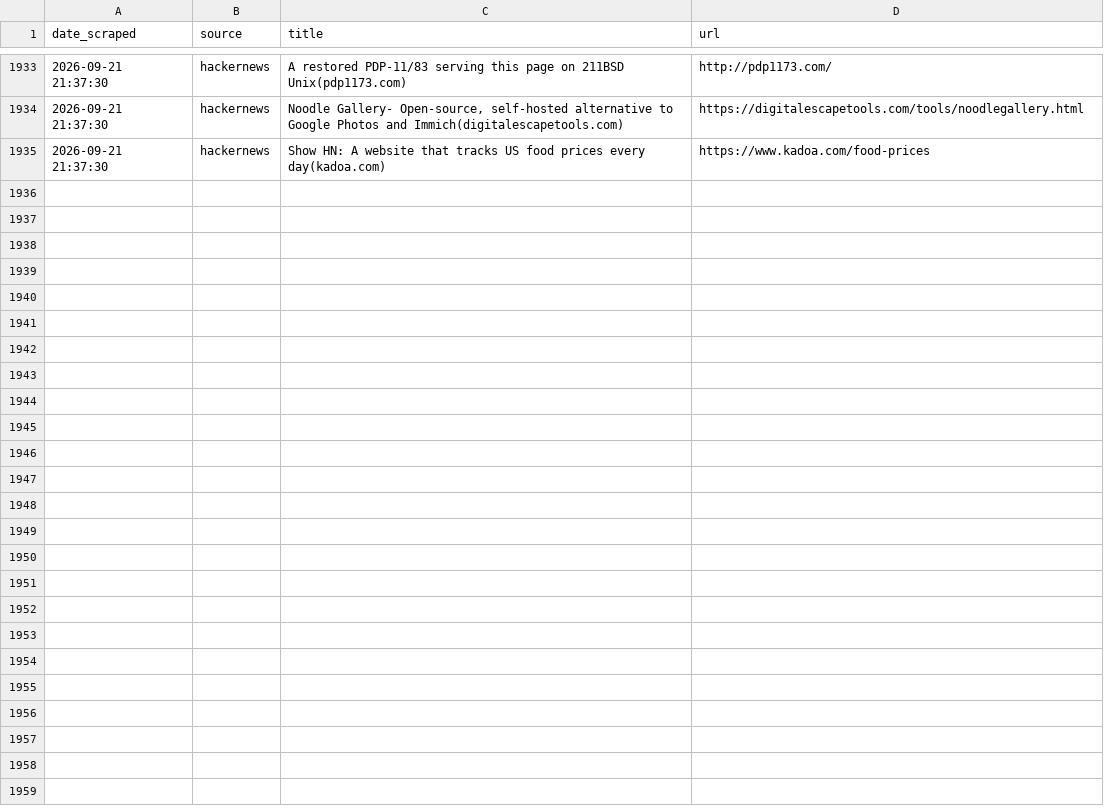
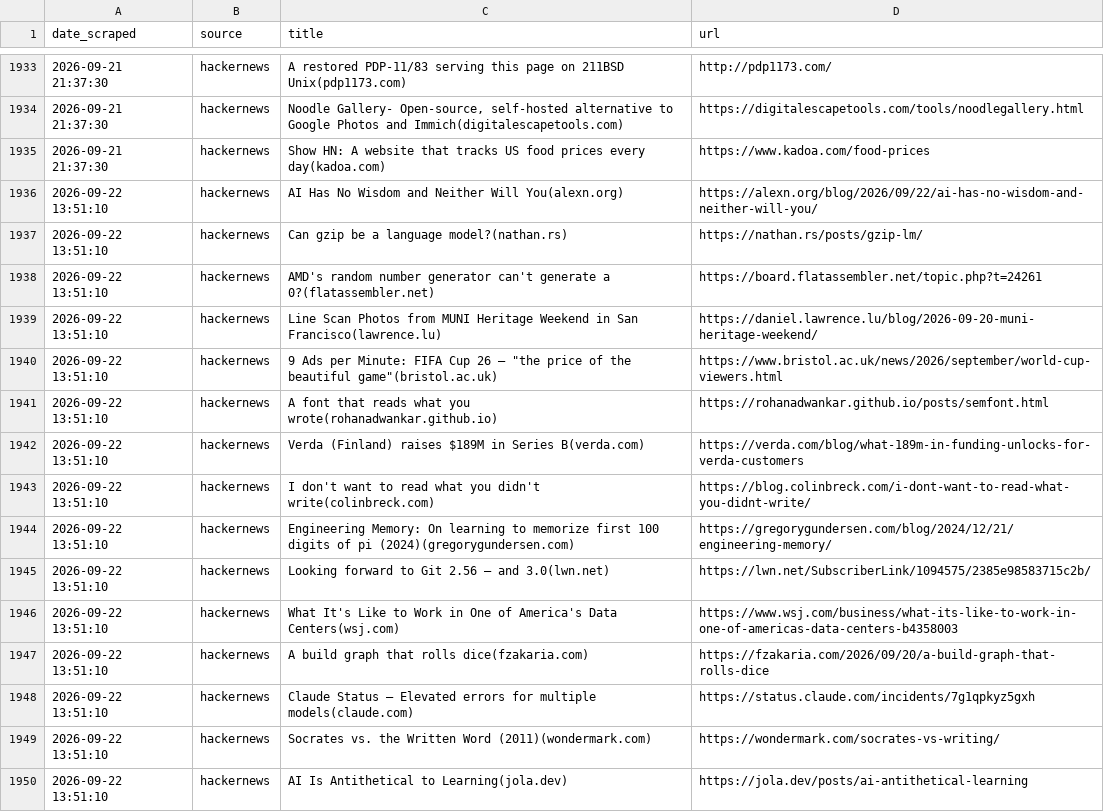
Before and after one commit to yosserayari/trendwatch, a CSV file: storage/history.csv, drawn as a sheet; only a part is shown, gaps mark what is left out; the diff names each change by its address in the sheet, - before the commit and + after, or states it on an @@ line.

```diff
--- a/storage/history.csv
+++ b/storage/history.csv
+row 1936: 2026-09-22 13:51:10 | hackernews | AI Has No Wisdom and Neither Will You(alexn.org) | https://alexn.org/blog/2026/09/22/ai-has-no-wisdom-and-neither-will-you/
+row 1937: 2026-09-22 13:51:10 | hackernews | Can gzip be a language model?(nathan.rs) | https://nathan.rs/posts/gzip-lm/
+row 1938: 2026-09-22 13:51:10 | hackernews | AMD's random number generator can't generate a 0?(flatassembler.net) | https://board.flatassembler.net/topic.php?t=24261
+row 1939: 2026-09-22 13:51:10 | hackernews | Line Scan Photos from MUNI Heritage Weekend in San Francisco(lawrence.lu) | https://daniel.lawrence.lu/blog/2026-09-20-muni-heritage-weekend/
+row 1940: 2026-09-22 13:51:10 | hackernews | 9 Ads per Minute: FIFA Cup 26 – "the price of the beautiful game"(bristol.ac.uk) | https://www.bristol.ac.uk/news/2026/september/world-cup-viewers.html
+row 1941: 2026-09-22 13:51:10 | hackernews | A font that reads what you wrote(rohanadwankar.github.io) | https://rohanadwankar.github.io/posts/semfont.html
+row 1942: 2026-09-22 13:51:10 | hackernews | Verda (Finland) raises $189M in Series B(verda.com) | https://verda.com/blog/what-189m-in-funding-unlocks-for-verda-customers
+row 1943: 2026-09-22 13:51:10 | hackernews | I don't want to read what you didn't write(colinbreck.com) | https://blog.colinbreck.com/i-dont-want-to-read-what-you-didnt-write/
+row 1944: 2026-09-22 13:51:10 | hackernews | Engineering Memory: On learning to memorize first 100 digits of pi (2024)(gregorygundersen.com) | https://gregorygundersen.com/blog/2024/12/21/engineering-memory/
+row 1945: 2026-09-22 13:51:10 | hackernews | Looking forward to Git 2.56 – and 3.0(lwn.net) | https://lwn.net/SubscriberLink/1094575/2385e98583715c2b/
+row 1946: 2026-09-22 13:51:10 | hackernews | What It's Like to Work in One of America's Data Centers(wsj.com) | https://www.wsj.com/business/what-its-like-to-work-in-one-of-americas-data-centers-b4358003
+row 1947: 2026-09-22 13:51:10 | hackernews | A build graph that rolls dice(fzakaria.com) | https://fzakaria.com/2026/09/20/a-build-graph-that-rolls-dice
+row 1948: 2026-09-22 13:51:10 | hackernews | Claude Status – Elevated errors for multiple models(claude.com) | https://status.claude.com/incidents/7g1qpkyz5gxh
+row 1949: 2026-09-22 13:51:10 | hackernews | Socrates vs. the Written Word (2011)(wondermark.com) | https://wondermark.com/socrates-vs-writing/
+row 1950: 2026-09-22 13:51:10 | hackernews | AI Is Antithetical to Learning(jola.dev) | https://jola.dev/posts/ai-antithetical-learning
```
